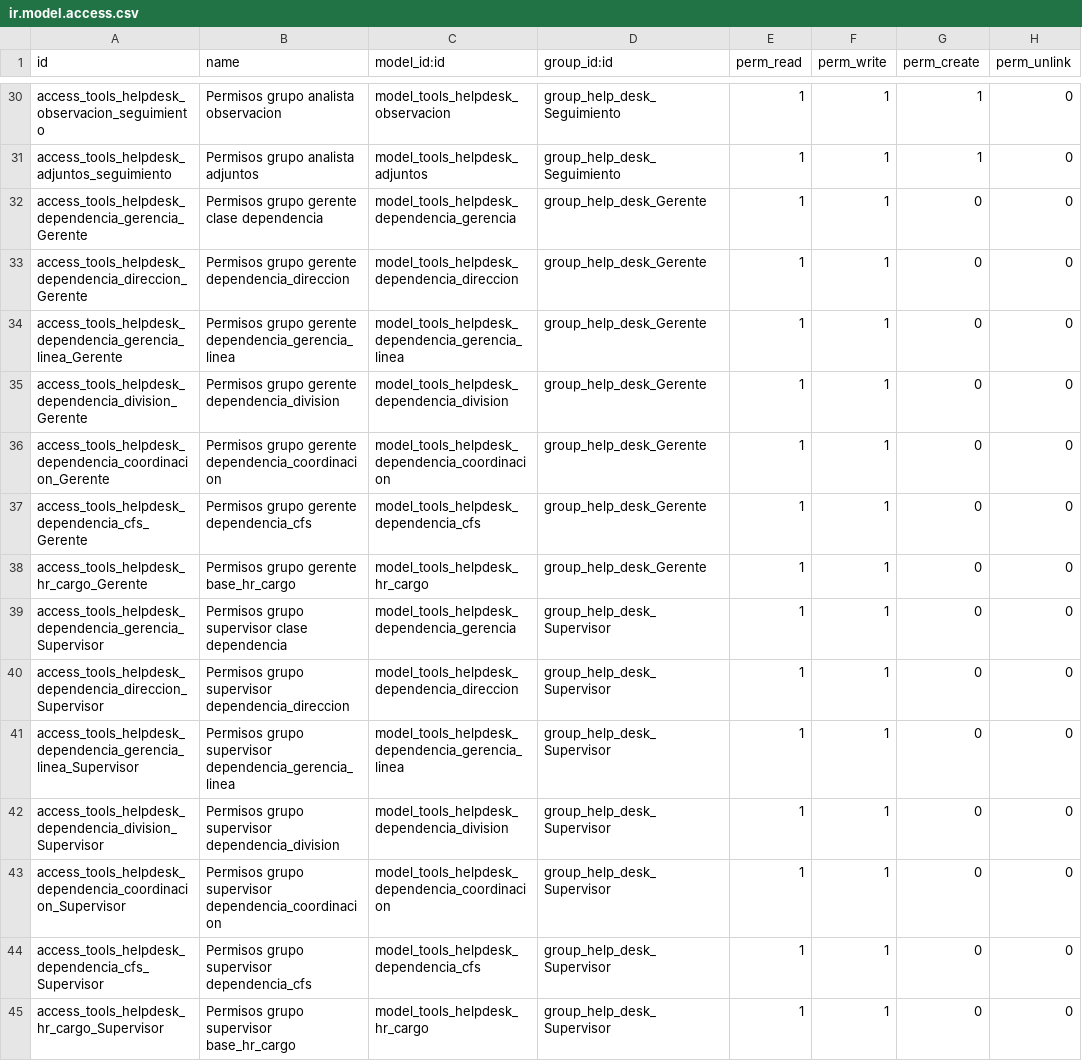
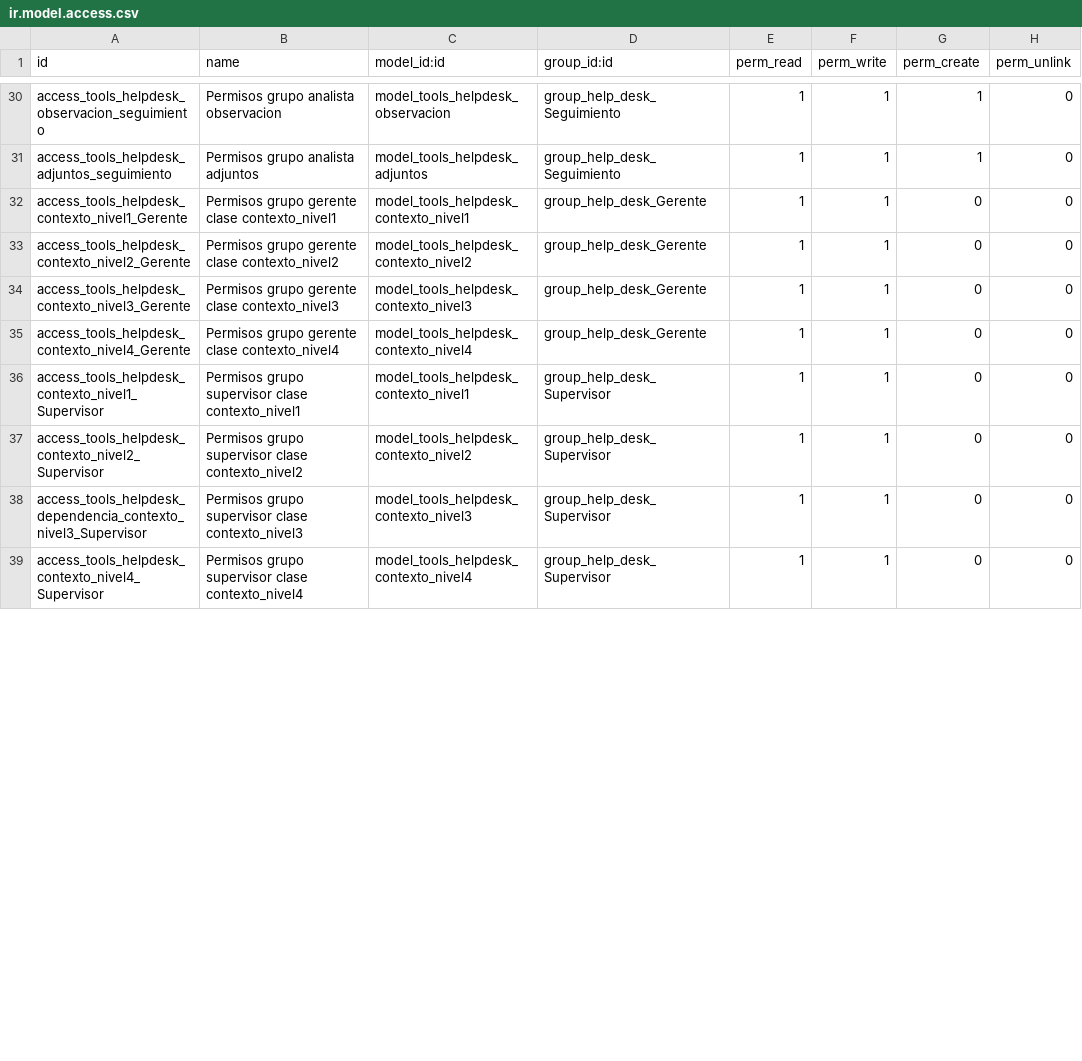
Before and after one commit to BachacoVE/tools_helpdesk, a CSV file: security/ir.model.access.csv, drawn as a sheet; only a part is shown, gaps mark what is left out; the diff covers the shown part only.

Commit message:
Se corrigen los nombre de los modelos

```diff
--- a/security/ir.model.access.csv
+++ b/security/ir.model.access.csv
@@ -31,15 +31,9 @@ access_tools_helpdesk_observacion_seguimiento,Permisos grupo analista observacio
 access_tools_helpdesk_adjuntos_seguimiento,Permisos grupo analista adjuntos,model_tools_helpdesk_adjuntos,group_help_desk_Seguimiento,1,1,1,0
-access_tools_helpdesk_dependencia_gerencia_Gerente,Permisos grupo gerente clase dependencia,model_tools_helpdesk_dependencia_gerencia,group_help_desk_Gerente,1,1,0,0
-access_tools_helpdesk_dependencia_direccion_Gerente,Permisos grupo gerente dependencia_direccion,model_tools_helpdesk_dependencia_direccion,group_help_desk_Gerente,1,1,0,0
-access_tools_helpdesk_dependencia_gerencia_linea_Gerente,Permisos grupo gerente dependencia_gerencia_linea,model_tools_helpdesk_dependencia_gerencia_linea,group_help_desk_Gerente,1,1,0,0
-access_tools_helpdesk_dependencia_division_Gerente,Permisos grupo gerente dependencia_division,model_tools_helpdesk_dependencia_division,group_help_desk_Gerente,1,1,0,0
-access_tools_helpdesk_dependencia_coordinacion_Gerente,Permisos grupo gerente dependencia_coordinacion,model_tools_helpdesk_dependencia_coordinacion,group_help_desk_Gerente,1,1,0,0
-access_tools_helpdesk_dependencia_cfs_Gerente,Permisos grupo gerente dependencia_cfs,model_tools_helpdesk_dependencia_cfs,group_help_desk_Gerente,1,1,0,0
-access_tools_helpdesk_hr_cargo_Gerente,Permisos grupo gerente base_hr_cargo,model_tools_helpdesk_hr_cargo,group_help_desk_Gerente,1,1,0,0
-access_tools_helpdesk_dependencia_gerencia_Supervisor,Permisos grupo supervisor clase dependencia,model_tools_helpdesk_dependencia_gerencia,group_help_desk_Supervisor,1,1,0,0
-access_tools_helpdesk_dependencia_direccion_Supervisor,Permisos grupo supervisor dependencia_direccion,model_tools_helpdesk_dependencia_direccion,group_help_desk_Supervisor,1,1,0,0
-access_tools_helpdesk_dependencia_gerencia_linea_Supervisor,Permisos grupo supervisor dependencia_gerencia_linea,model_tools_helpdesk_dependencia_gerencia_linea,group_help_desk_Supervisor,1,1,0,0
-access_tools_helpdesk_dependencia_division_Supervisor,Permisos grupo supervisor dependencia_division,model_tools_helpdesk_dependencia_division,group_help_desk_Supervisor,1,1,0,0
-access_tools_helpdesk_dependencia_coordinacion_Supervisor,Permisos grupo supervisor dependencia_coordinacion,model_tools_helpdesk_dependencia_coordinacion,group_help_desk_Supervisor,1,1,0,0
-access_tools_helpdesk_dependencia_cfs_Supervisor,Permisos grupo supervisor dependencia_cfs,model_tools_helpdesk_dependencia_cfs,group_help_desk_Supervisor,1,1,0,0
-access_tools_helpdesk_hr_cargo_Supervisor,Permisos grupo supervisor base_hr_cargo,model_tools_helpdesk_hr_cargo,group_help_desk_Supervisor,1,1,0,0
+access_tools_helpdesk_contexto_nivel1_Gerente,Permisos grupo gerente clase contexto_nivel1,model_tools_helpdesk_contexto_nivel1,group_help_desk_Gerente,1,1,0,0
+access_tools_helpdesk_contexto_nivel2_Gerente,Permisos grupo gerente clase contexto_nivel2,model_tools_helpdesk_contexto_nivel2,group_help_desk_Gerente,1,1,0,0
+access_tools_helpdesk_contexto_nivel3_Gerente,Permisos grupo gerente clase contexto_nivel3,model_tools_helpdesk_contexto_nivel3,group_help_desk_Gerente,1,1,0,0
+access_tools_helpdesk_contexto_nivel4_Gerente,Permisos grupo gerente clase contexto_nivel4,model_tools_helpdesk_contexto_nivel4,group_help_desk_Gerente,1,1,0,0
+access_tools_helpdesk_contexto_nivel1_Supervisor,Permisos grupo supervisor clase contexto_nivel1,model_tools_helpdesk_contexto_nivel1,group_help_desk_Supervisor,1,1,0,0
+access_tools_helpdesk_contexto_nivel2_Supervisor,Permisos grupo supervisor clase contexto_nivel2,model_tools_helpdesk_contexto_nivel2,group_help_desk_Supervisor,1,1,0,0
+access_tools_helpdesk_dependencia_contexto_nivel3_Supervisor,Permisos grupo supervisor clase contexto_nivel3,model_tools_helpdesk_contexto_nivel3,group_help_desk_Supervisor,1,1,0,0
+access_tools_helpdesk_contexto_nivel4_Supervisor,Permisos grupo supervisor clase contexto_nivel4,model_tools_helpdesk_contexto_nivel4,group_help_desk_Supervisor,1,1,0,0
```
Also changed, not shown: 9 removed rows and 54 edited cells elsewhere in this file.
